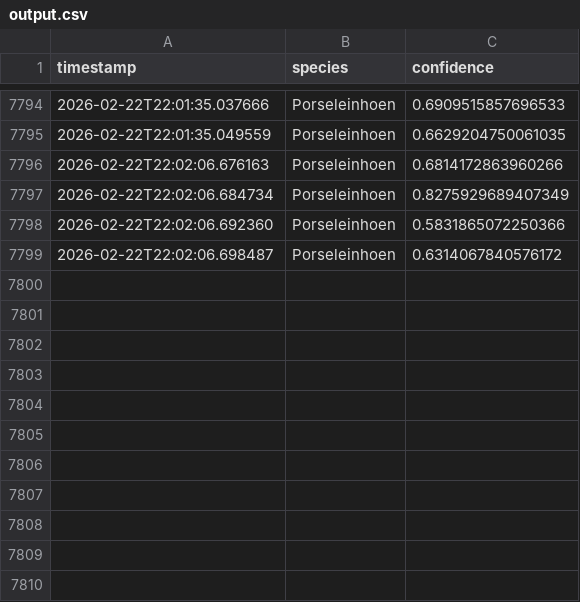
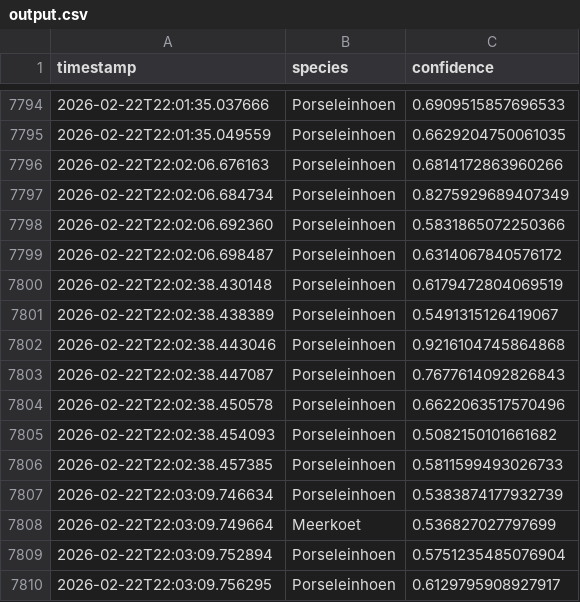
Before and after one commit to wande001/birdDetection, a CSV file: data/output.csv, drawn as a sheet; only a part is shown, gaps mark what is left out; the diff names each change by its address in the sheet, - before the commit and + after, or states it on an @@ line.

Commit message:
Auto-commit output.csv at 2026-02-22 22:03

```diff
--- a/data/output.csv
+++ b/data/output.csv
+row 7800: 2026-02-22T22:02:38.430148 | Porseleinhoen | 0.6179472804069519
+row 7801: 2026-02-22T22:02:38.438389 | Porseleinhoen | 0.5491315126419067
+row 7802: 2026-02-22T22:02:38.443046 | Porseleinhoen | 0.9216104745864868
+row 7803: 2026-02-22T22:02:38.447087 | Porseleinhoen | 0.7677614092826843
+row 7804: 2026-02-22T22:02:38.450578 | Porseleinhoen | 0.6622063517570496
+row 7805: 2026-02-22T22:02:38.454093 | Porseleinhoen | 0.5082150101661682
+row 7806: 2026-02-22T22:02:38.457385 | Porseleinhoen | 0.5811599493026733
+row 7807: 2026-02-22T22:03:09.746634 | Porseleinhoen | 0.5383874177932739
+row 7808: 2026-02-22T22:03:09.749664 | Meerkoet | 0.536827027797699
+row 7809: 2026-02-22T22:03:09.752894 | Porseleinhoen | 0.5751235485076904
+row 7810: 2026-02-22T22:03:09.756295 | Porseleinhoen | 0.6129795908927917
```
